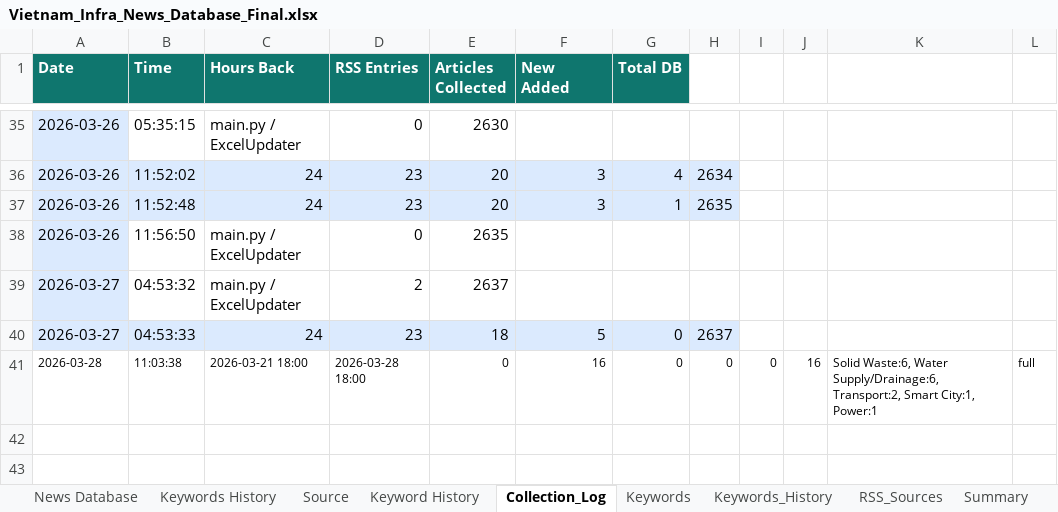
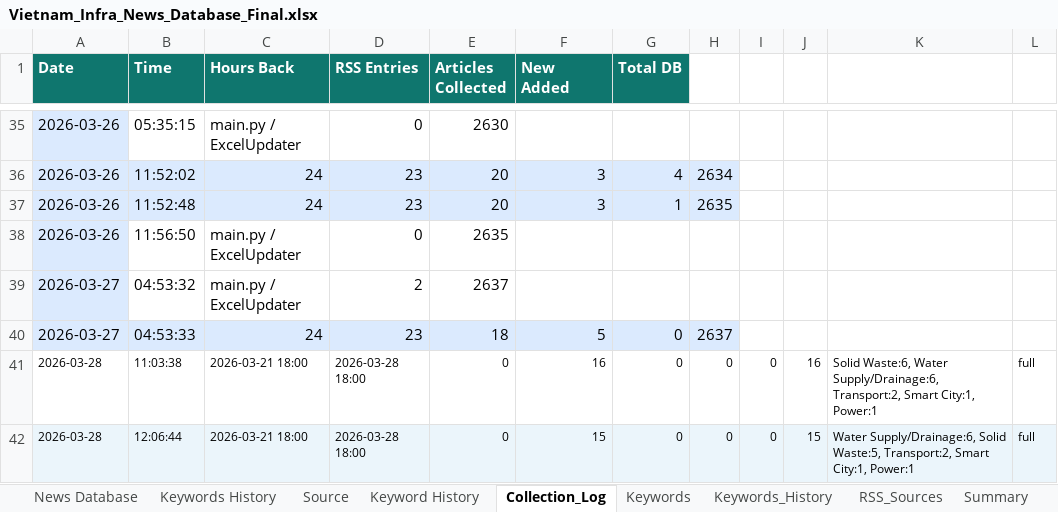
Before and after one commit to hms4792/vietnam-infra-news, an Excel workbook: data/database/Vietnam_Infra_News_Database_Final.xlsx, sheet Collection_Log, drawn as a sheet; only a part is shown, gaps mark what is left out; values as stored, in another font and other column widths than the file's, no borders; the diff names each change by its address in the sheet, - before the commit and + after, or states it on an @@ line.

```diff
--- a/data/database/Vietnam_Infra_News_Database_Final.xlsx (sheet Collection_Log)
+++ b/data/database/Vietnam_Infra_News_Database_Final.xlsx (sheet Collection_Log)
+row 42: 2026-03-28 | 12:06:44 | 2026-03-21 18:00 | 2026-03-28 18:00 | 0 | 15 | 0 | 0 | 0 | 15 | Water Supply/Drainage:6, Solid Waste:5, Transport:2, Smart City:1, Power:1 | full
```
Also changed, not shown: sheet Keywords History, sheet Summary, sheet Keyword History.
